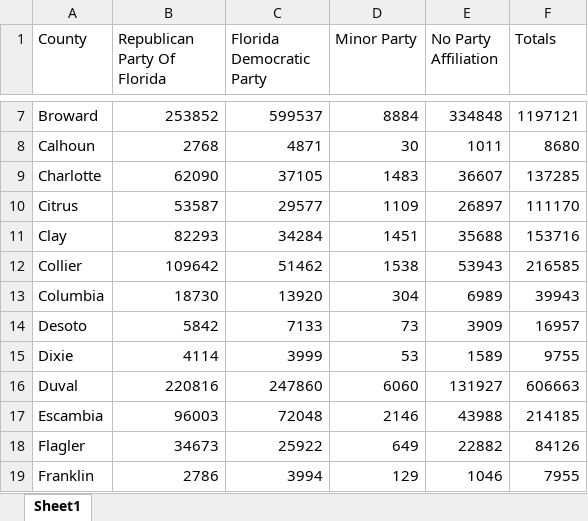
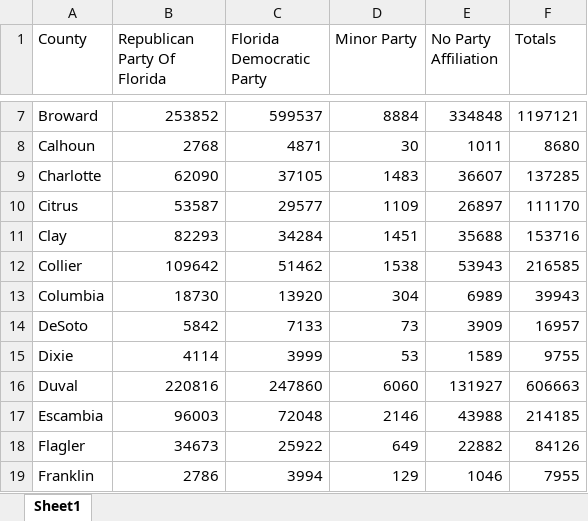
Before and after one commit to deboragonzalez/Purple_Sunshine_State, an Excel workbook: Data/Voter_Registration_By_County_and_Party_Feb_2019.xlsx, sheet Sheet1, drawn as a sheet; only a part is shown, gaps mark what is left out; values as stored, in another font and other column widths than the file's, no borders; table styles not drawn; the diff names each change by its address in the sheet, - before the commit and + after, or states it on an @@ line.

```diff
--- a/Data/Voter_Registration_By_County_and_Party_Feb_2019.xlsx (sheet Sheet1)
+++ b/Data/Voter_Registration_By_County_and_Party_Feb_2019.xlsx (sheet Sheet1)
-A14 (County): Desoto
+A14 (County): DeSoto
```
Also changed, not shown: 6 other files.
